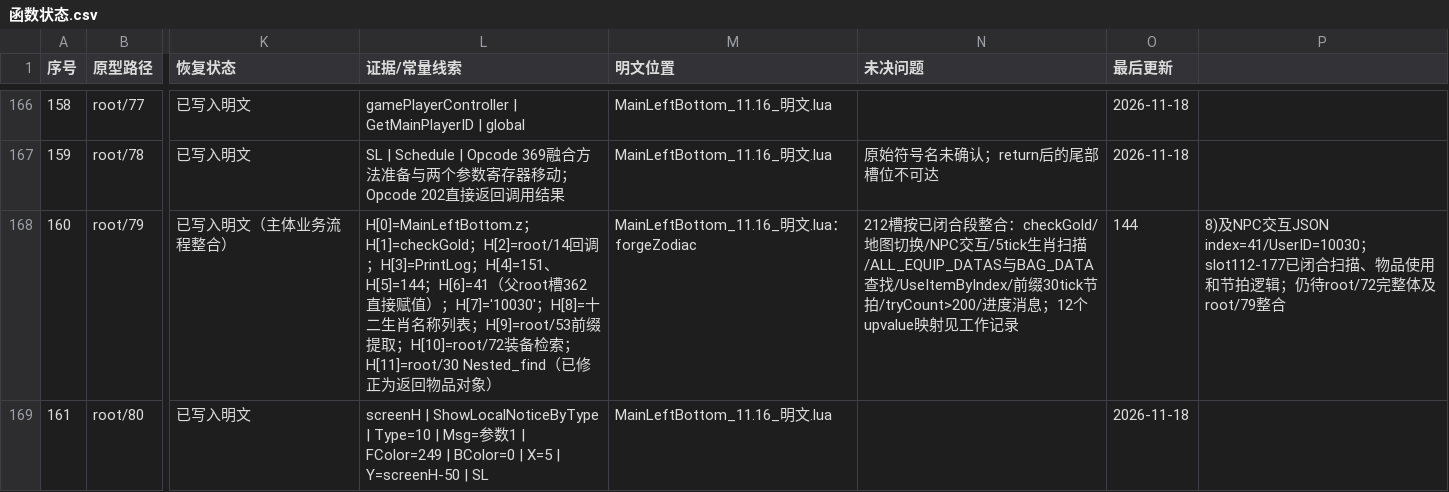
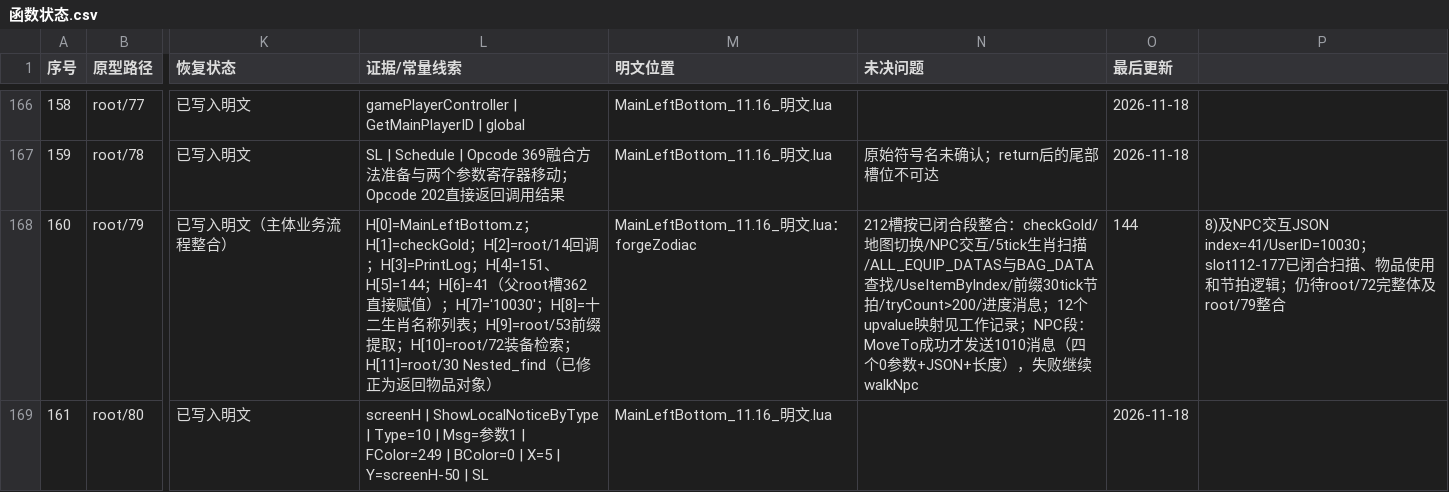
Before and after one commit to panchengdong88888/wjjm, a CSV file: 11.16/函数状态.csv, drawn as a sheet; only a part is shown, gaps mark what is left out; the diff names each change by its address in the sheet, - before the commit and + after, or states it on an @@ line.

Commit message:
Correct 11.16 forgeZodiac NPC interaction branch

```diff
--- a/11.16/函数状态.csv
+++ b/11.16/函数状态.csv
-N168 (未决问题): …记录
+N168 (未决问题): …记录；NPC段：MoveTo成功才发送1010消息（四个0参数+JSON+长度），失败继续walkNpc
```
